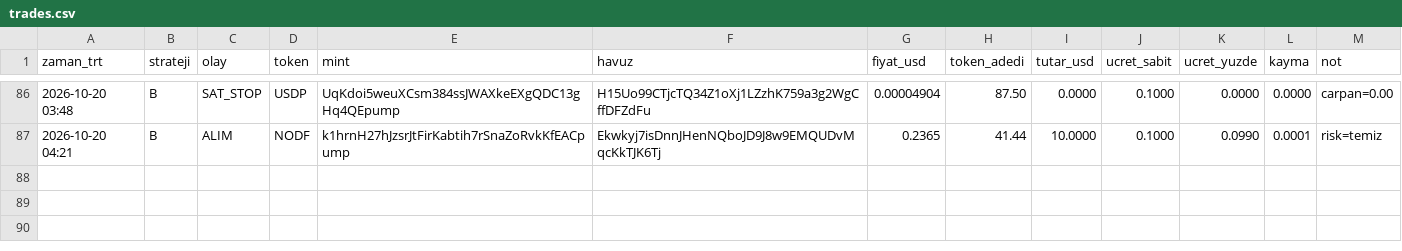
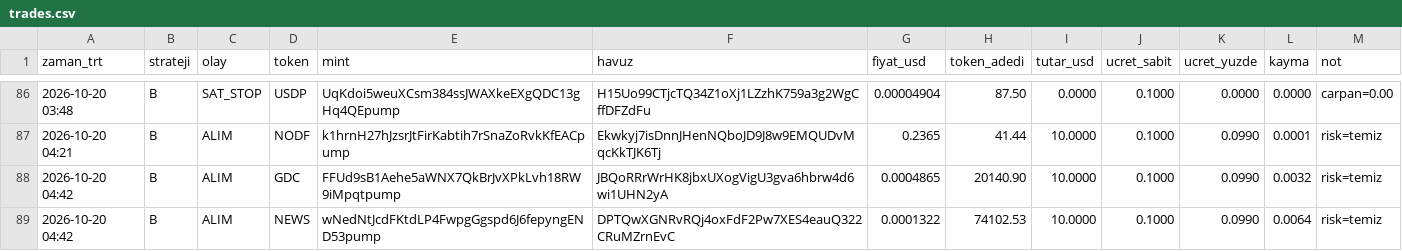
Before and after one commit to FurkanGulerci/memecoin-demo, a CSV file: trades.csv, drawn as a sheet; only a part is shown, gaps mark what is left out.

```diff
--- a/trades.csv
+++ b/trades.csv
@@ -87 +87,3 @@
 2026-10-20 04:21,B,ALIM,NODF,k1hrnH27hJzsrJtFirKabtih7rSnaZoRvkKfEACpump,Ekwkyj7isDnnJHenNQboJD9J8w9EMQUDvMqcKkTJK6Tj,0.2365,41.44,10.0000,0.1000,0.0990,0.0001,risk=temiz
+2026-10-20 04:42,B,ALIM,GDC,FFUd9sB1Aehe5aWNX7QkBrJvXPkLvh18RW9iMpqtpump,JBQoRRrWrHK8jbxUXogVigU3gva6hbrw4d6wi1UHN2yA,0.0004865,20140.90,10.0000,0.1000,0.0990,0.0032,risk=temiz
+2026-10-20 04:42,B,ALIM,NEWS,wNedNtJcdFKtdLP4FwpgGgspd6J6fepyngEND53pump,DPTQwXGNRvRQj4oxFdF2Pw7XES4eauQ322CRuMZrnEvC,0.0001322,74102.53,10.0000,0.1000,0.0990,0.0064,risk=temiz
```
Also changed, not shown: 1 other file.
